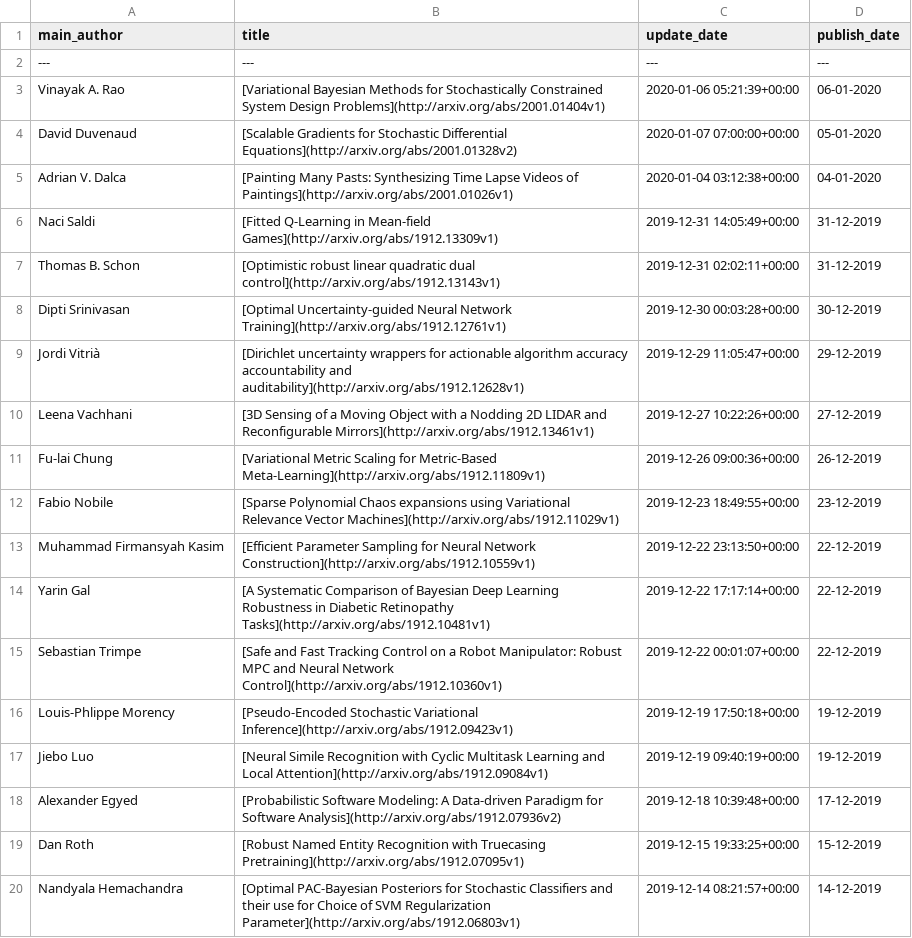
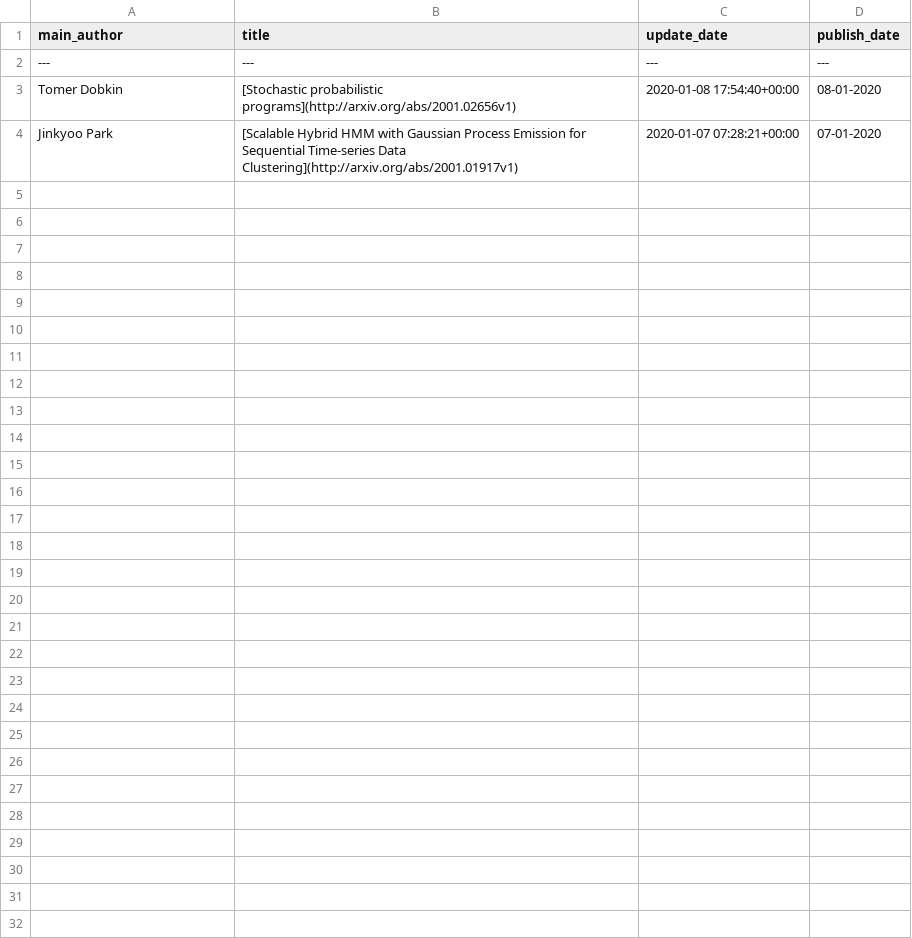
Before and after one commit to egstatsml/arxivsearch, a CSV file: mcmc/new_df.csv, drawn as a sheet.

```diff
--- a/mcmc/new_df.csv
+++ b/mcmc/new_df.csv
@@ -2,19 +2,3 @@ main_author|title|update_date|publish_date
 ---|---|---|---
-Vinayak A. Rao|[Variational Bayesian Methods for Stochastically Constrained System   Design Problems](http://arxiv.org/abs/2001.01404v1)|2020-01-06 05:21:39+00:00|06-01-2020
-David Duvenaud|[Scalable Gradients for Stochastic Differential Equations](http://arxiv.org/abs/2001.01328v2)|2020-01-07 07:00:00+00:00|05-01-2020
-Adrian V. Dalca|[Painting Many Pasts: Synthesizing Time Lapse Videos of Paintings](http://arxiv.org/abs/2001.01026v1)|2020-01-04 03:12:38+00:00|04-01-2020
-Naci Saldi|[Fitted Q-Learning in Mean-field Games](http://arxiv.org/abs/1912.13309v1)|2019-12-31 14:05:49+00:00|31-12-2019
-Thomas B. Schon|[Optimistic robust linear quadratic dual control](http://arxiv.org/abs/1912.13143v1)|2019-12-31 02:02:11+00:00|31-12-2019
-Dipti Srinivasan|[Optimal Uncertainty-guided Neural Network Training](http://arxiv.org/abs/1912.12761v1)|2019-12-30 00:03:28+00:00|30-12-2019
-Jordi Vitrià|[Dirichlet uncertainty wrappers for actionable algorithm accuracy   accountability and auditability](http://arxiv.org/abs/1912.12628v1)|2019-12-29 11:05:47+00:00|29-12-2019
-Leena Vachhani|[3D Sensing of a Moving Object with a Nodding 2D LIDAR and Reconfigurable   Mirrors](http://arxiv.org/abs/1912.13461v1)|2019-12-27 10:22:26+00:00|27-12-2019
-Fu-lai Chung|[Variational Metric Scaling for Metric-Based Meta-Learning](http://arxiv.org/abs/1912.11809v1)|2019-12-26 09:00:36+00:00|26-12-2019
-Fabio Nobile|[Sparse Polynomial Chaos expansions using Variational Relevance Vector   Machines](http://arxiv.org/abs/1912.11029v1)|2019-12-23 18:49:55+00:00|23-12-2019
-Muhammad Firmansyah Kasim|[Efficient Parameter Sampling for Neural Network Construction](http://arxiv.org/abs/1912.10559v1)|2019-12-22 23:13:50+00:00|22-12-2019
-Yarin Gal|[A Systematic Comparison of Bayesian Deep Learning Robustness in Diabetic   Retinopathy Tasks](http://arxiv.org/abs/1912.10481v1)|2019-12-22 17:17:14+00:00|22-12-2019
-Sebastian Trimpe|[Safe and Fast Tracking Control on a Robot Manipulator: Robust MPC and   Neural Network Control](http://arxiv.org/abs/1912.10360v1)|2019-12-22 00:01:07+00:00|22-12-2019
-Louis-Phlippe Morency|[Pseudo-Encoded Stochastic Variational Inference](http://arxiv.org/abs/1912.09423v1)|2019-12-19 17:50:18+00:00|19-12-2019
-Jiebo Luo|[Neural Simile Recognition with Cyclic Multitask Learning and Local   Attention](http://arxiv.org/abs/1912.09084v1)|2019-12-19 09:40:19+00:00|19-12-2019
-Alexander Egyed|[Probabilistic Software Modeling: A Data-driven Paradigm for Software   Analysis](http://arxiv.org/abs/1912.07936v2)|2019-12-18 10:39:48+00:00|17-12-2019
-Dan Roth|[Robust Named Entity Recognition with Truecasing Pretraining](http://arxiv.org/abs/1912.07095v1)|2019-12-15 19:33:25+00:00|15-12-2019
-Nandyala Hemachandra|[Optimal PAC-Bayesian Posteriors for Stochastic Classifiers and their use   for Choice of SVM Regularization Parameter](http://arxiv.org/abs/1912.06803v1)|2019-12-14 08:21:57+00:00|14-12-2019
+Tomer Dobkin|[Stochastic probabilistic programs](http://arxiv.org/abs/2001.02656v1)|2020-01-08 17:54:40+00:00|08-01-2020
+Jinkyoo Park|[Scalable Hybrid HMM with Gaussian Process Emission for Sequential   Time-series Data Clustering](http://arxiv.org/abs/2001.01917v1)|2020-01-07 07:28:21+00:00|07-01-2020
```
Also changed, not shown: mcmc/readme_df.csv, 5 other files.
